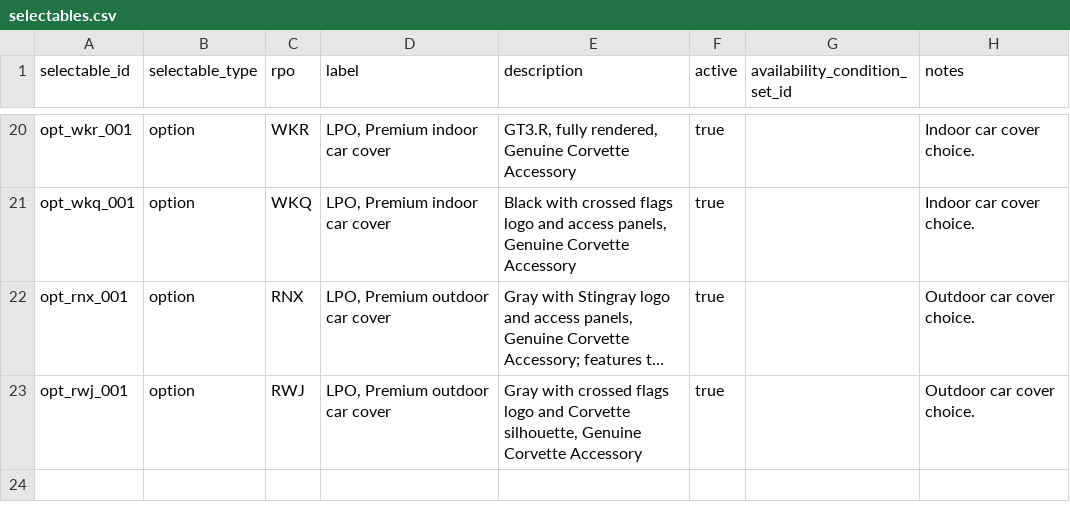
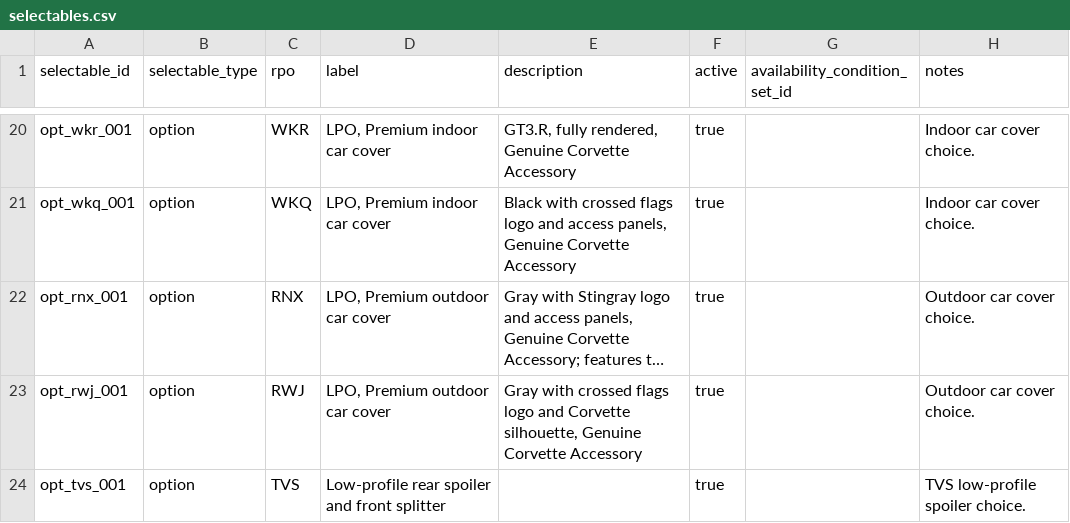
Before and after one commit to seanzmc/27vette, a CSV file: data/stingray/catalog/selectables.csv, drawn as a sheet; only a part is shown, gaps mark what is left out; long unchanged cells end in …; the diff names each change by its address in the sheet, - before the commit and + after, or states it on an @@ line.

```diff
--- a/data/stingray/catalog/selectables.csv
+++ b/data/stingray/catalog/selectables.csv
+row 24: opt_tvs_001 | option | TVS | Low-profile rear spoiler and front splitter |  | true |  | TVS low-profile spoiler choice.
```
Also changed, not shown: data/stingray/pricing/base_prices.csv, data/stingray/ui/selectable_display.csv, 5 other files.
